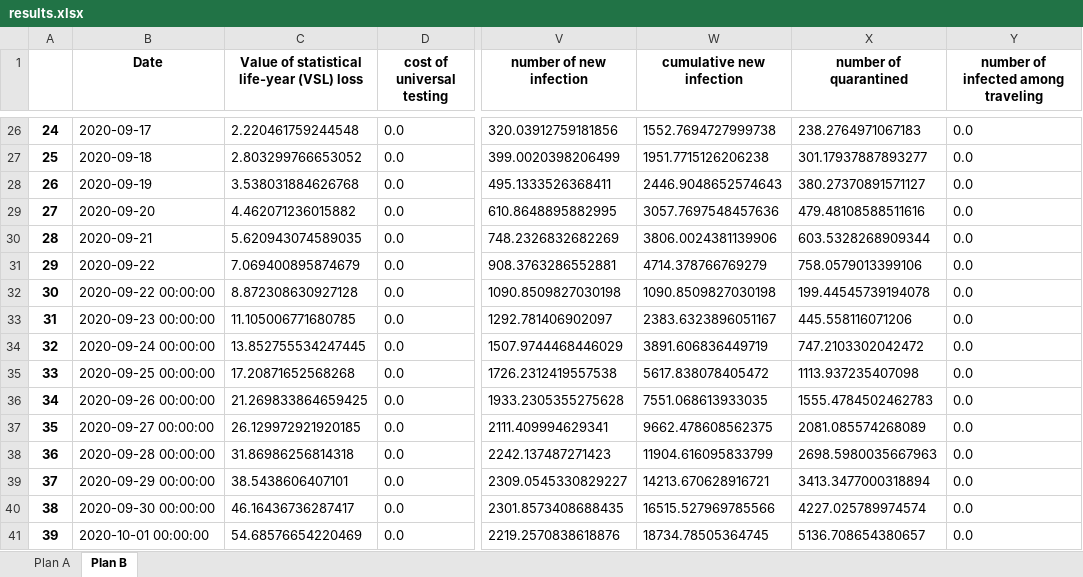
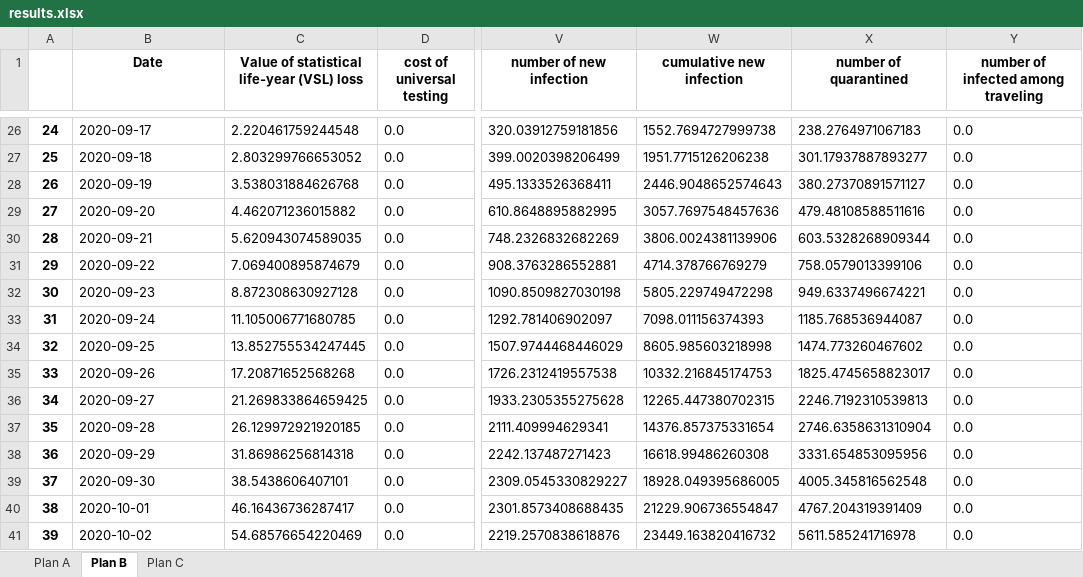
Before and after one commit to ronmallach/base-app, an Excel workbook: app/results.xlsx, sheet Plan B, drawn as a sheet; only a part is shown, gaps mark what is left out; values as stored, in another font and other column widths than the file's, no borders; the diff covers the shown part only; the diff names each change by its address in the sheet, - before the commit and + after, or states it on an @@ line.

```diff
--- a/app/results.xlsx (sheet Plan B)
+++ b/app/results.xlsx (sheet Plan B)
+sheet tab: Plan C
-B32 (Date): 2020-09-22 00:00:00
+B32 (Date): 2020-09-23
-W32 (cumulative new infection): 1090.8509827030198
+W32 (cumulative new infection): 5805.229749472298
-X32 (number of quarantined): 199.44545739194078
+X32 (number of quarantined): 949.6337496674221
-B33 (Date): 2020-09-23 00:00:00
+B33 (Date): 2020-09-24
-W33 (cumulative new infection): 2383.6323896051167
+W33 (cumulative new infection): 7098.011156374393
-X33 (number of quarantined): 445.558116071206
+X33 (number of quarantined): 1185.768536944087
-B34 (Date): 2020-09-24 00:00:00
+B34 (Date): 2020-09-25
-W34 (cumulative new infection): 3891.606836449719
+W34 (cumulative new infection): 8605.985603218998
-X34 (number of quarantined): 747.2103302042472
+X34 (number of quarantined): 1474.773260467602
-B35 (Date): 2020-09-25 00:00:00
+B35 (Date): 2020-09-26
-W35 (cumulative new infection): 5617.838078405472
+W35 (cumulative new infection): 10332.216845174753
-X35 (number of quarantined): 1113.937235407098
+X35 (number of quarantined): 1825.4745658823017
-B36 (Date): 2020-09-26 00:00:00
+B36 (Date): 2020-09-27
-W36 (cumulative new infection): 7551.068613933035
+W36 (cumulative new infection): 12265.447380702315
-X36 (number of quarantined): 1555.4784502462783
+X36 (number of quarantined): 2246.7192310539813
-B37 (Date): 2020-09-27 00:00:00
+B37 (Date): 2020-09-28
-W37 (cumulative new infection): 9662.478608562375
+W37 (cumulative new infection): 14376.857375331654
-X37 (number of quarantined): 2081.085574268089
+X37 (number of quarantined): 2746.6358631310904
-B38 (Date): 2020-09-28 00:00:00
+B38 (Date): 2020-09-29
-W38 (cumulative new infection): 11904.616095833799
+W38 (cumulative new infection): 16618.99486260308
-X38 (number of quarantined): 2698.5980035667963
+X38 (number of quarantined): 3331.654853095956
-B39 (Date): 2020-09-29 00:00:00
+B39 (Date): 2020-09-30
-W39 (cumulative new infection): 14213.670628916721
+W39 (cumulative new infection): 18928.049395686005
-X39 (number of quarantined): 3413.3477000318894
+X39 (number of quarantined): 4005.345816562548
-B40 (Date): 2020-09-30 00:00:00
+B40 (Date): 2020-10-01
-W40 (cumulative new infection): 16515.527969785566
+W40 (cumulative new infection): 21229.906736554847
-X40 (number of quarantined): 4227.025789974574
+X40 (number of quarantined): 4767.204319391409
-B41 (Date): 2020-10-01 00:00:00
+B41 (Date): 2020-10-02
-W41 (cumulative new infection): 18734.78505364745
+W41 (cumulative new infection): 23449.163820416732
-X41 (number of quarantined): 5136.708654380657
+X41 (number of quarantined): 5611.585241716978
```
Also changed, not shown: 1 removed row and 116 edited cells elsewhere in this sheet, sheet Plan A, 2 other files.
